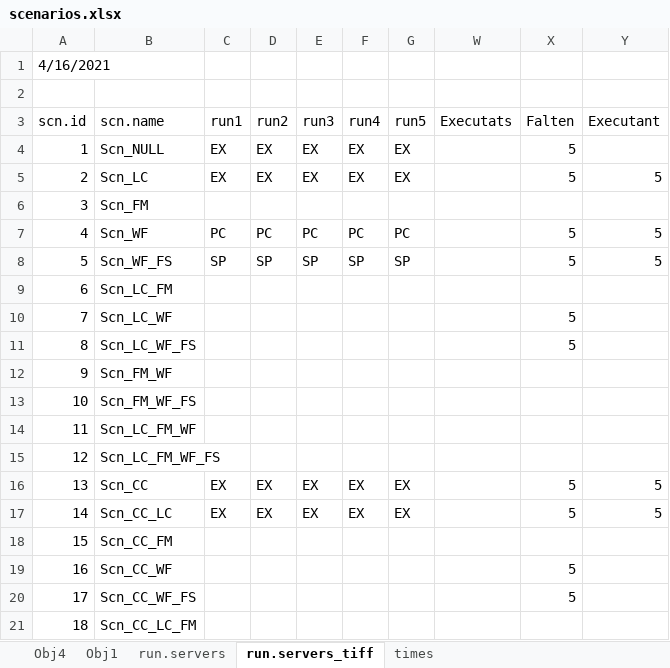
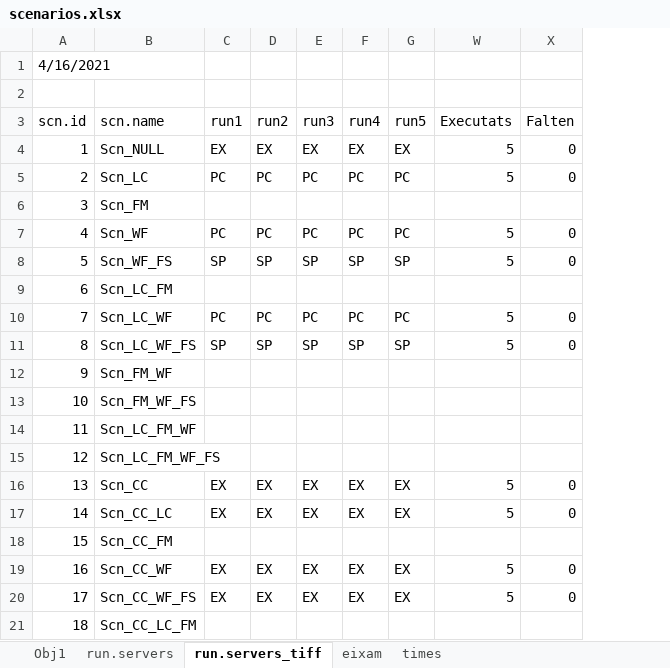
Before and after one commit to nuaquilue/MEDFIRE, an Excel workbook: scenarios.xlsx, sheet run.servers_tiff, drawn as a sheet; only a part is shown; values as stored, in another font and other column widths than the file's, no cell formats; removed rows and columns are numbered as before the commit, all else as after; the diff covers the shown part only; the diff names each change by its address in the sheet, - before the commit and + after, or states it on an @@ line.

```diff
--- a/scenarios.xlsx (sheet run.servers_tiff)
+++ b/scenarios.xlsx (sheet run.servers_tiff)
-sheet tab: Obj4
+sheet tab: eixam
-column Y (Executant), rows 5-17: 5 |  | 5 | 5 |  |  |  |  |  |  |  | 5 | 5
-W4:W5 (Executats): (empty)
+W4:W5 (Executats): 5
-X4:X5 (Falten): 5
+X4:X5 (Falten): 0
-C5 (run1): EX
+C5 (run1): PC
-D5 (run2): EX
+D5 (run2): PC
-E5 (run3): EX
+E5 (run3): PC
-F5 (run4): EX
+F5 (run4): PC
-G5 (run5): EX
+G5 (run5): PC
-W7:W8 (Executats): (empty)
+W7:W8 (Executats): 5
-X7:X8 (Falten): 5
+X7:X8 (Falten): 0
-C10 (run1): (empty)
+C10 (run1): PC
-D10 (run2): (empty)
+D10 (run2): PC
-E10 (run3): (empty)
+E10 (run3): PC
-F10 (run4): (empty)
+F10 (run4): PC
-G10 (run5): (empty)
+G10 (run5): PC
-W10:W11 (Executats): (empty)
+W10:W11 (Executats): 5
-X10:X11 (Falten): 5
+X10:X11 (Falten): 0
-C11 (run1): (empty)
+C11 (run1): SP
-D11 (run2): (empty)
+D11 (run2): SP
-E11 (run3): (empty)
+E11 (run3): SP
-F11 (run4): (empty)
+F11 (run4): SP
-G11 (run5): (empty)
+G11 (run5): SP
-W16:W17 (Executats): (empty)
+W16:W17 (Executats): 5
-X16:X17 (Falten): 5
+X16:X17 (Falten): 0
-C19:C20 (run1): (empty)
+C19:C20 (run1): EX
-D19:D20 (run2): (empty)
+D19:D20 (run2): EX
-E19:E20 (run3): (empty)
+E19:E20 (run3): EX
-F19:F20 (run4): (empty)
+F19:F20 (run4): EX
-G19:G20 (run5): (empty)
+G19:G20 (run5): EX
-W19:W20 (Executats): (empty)
+W19:W20 (Executats): 5
-X19:X20 (Falten): 5
+X19:X20 (Falten): 0
```
Also changed, not shown: 1 added row, 1 removed row and 15 edited cells elsewhere in this sheet, cell formats, 1 other file.
